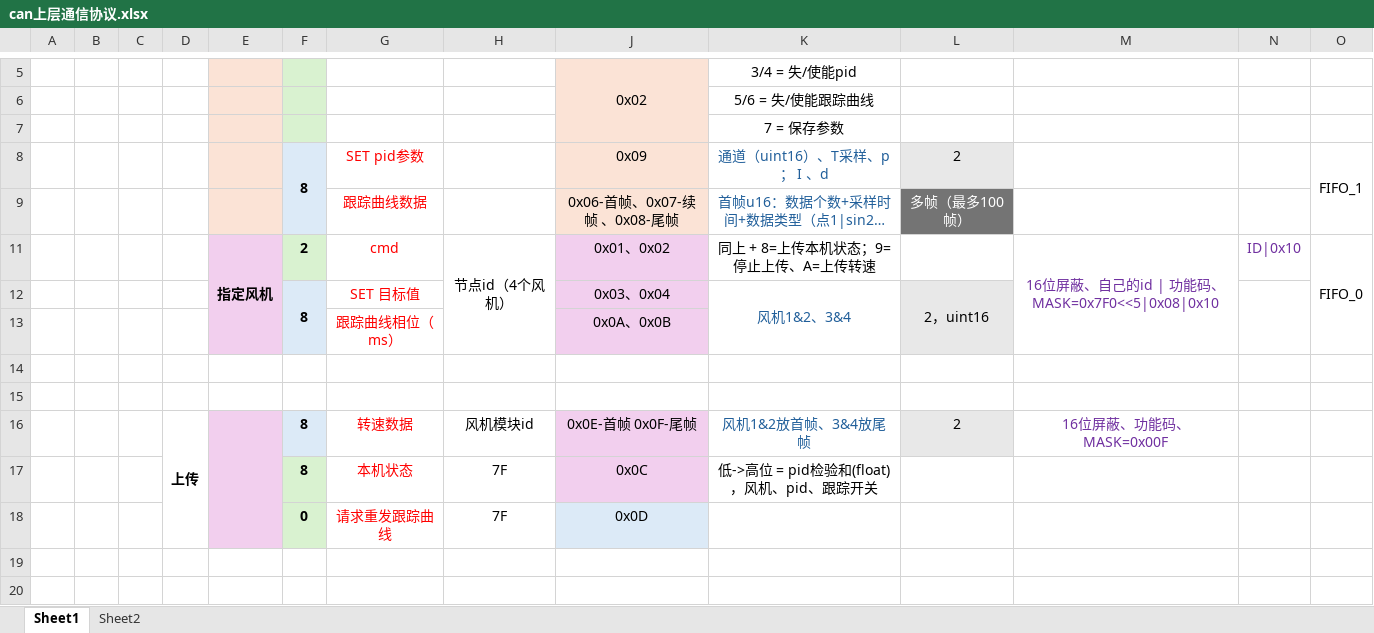
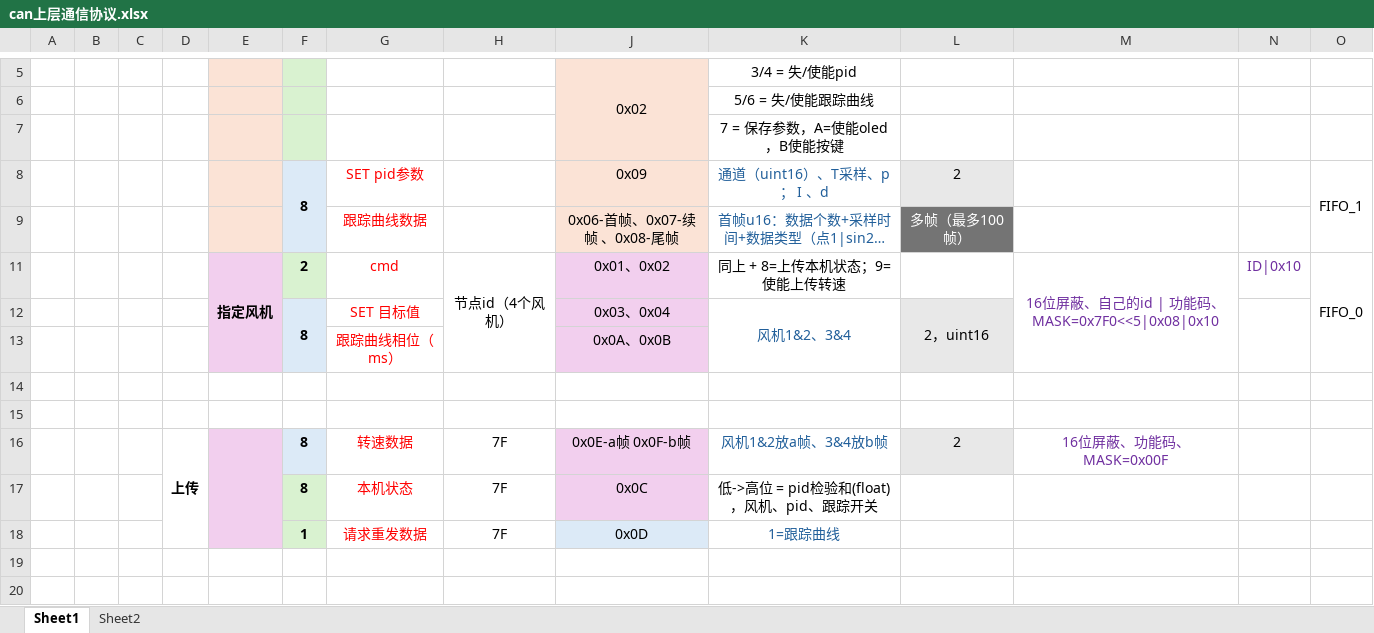
Before and after one commit to sdnvm/FanAarrary_CTRL, an Excel workbook: can上层通信协议.xlsx, sheet Sheet1, drawn as a sheet; only a part is shown, gaps mark what is left out; long unchanged cells end in …; values as stored, in another font and other column widths than the file's, no borders; charts and pictures not drawn; removed rows and columns are numbered as before the commit, all else as after; rows hold the shown columns only; the diff names each change by its address in the sheet, - before the commit and + after, or states it on an @@ line.

```diff
--- a/can上层通信协议.xlsx (sheet Sheet1)
+++ b/can上层通信协议.xlsx (sheet Sheet1)
-K7: 7 = 保存参数
+K7: 7 = 保存参数，A=使能oled，B使能按键
-K11: 同上 + 8=上传本机状态；9=停止上传、A=上传转速
+K11: 同上 + 8=上传本机状态；9=使能上传转速
-H16: 风机模块id
+H16: 7F
-J16: 0x0E-首帧 0x0F-尾帧
+J16: 0x0E-a帧 0x0F-b帧
-K16: 风机1&2放首帧、3&4放尾帧
+K16: 风机1&2放a帧、3&4放b帧
-row 18:  |  |  |  |  | 0 | 请求重发跟踪曲线 | 7F | 0x0D
+row 18:  |  |  |  |  | 1 | 请求重发数据 | 7F | 0x0D | 1=跟踪曲线
```
Also changed, not shown: sheet Sheet2, 13 other files.
